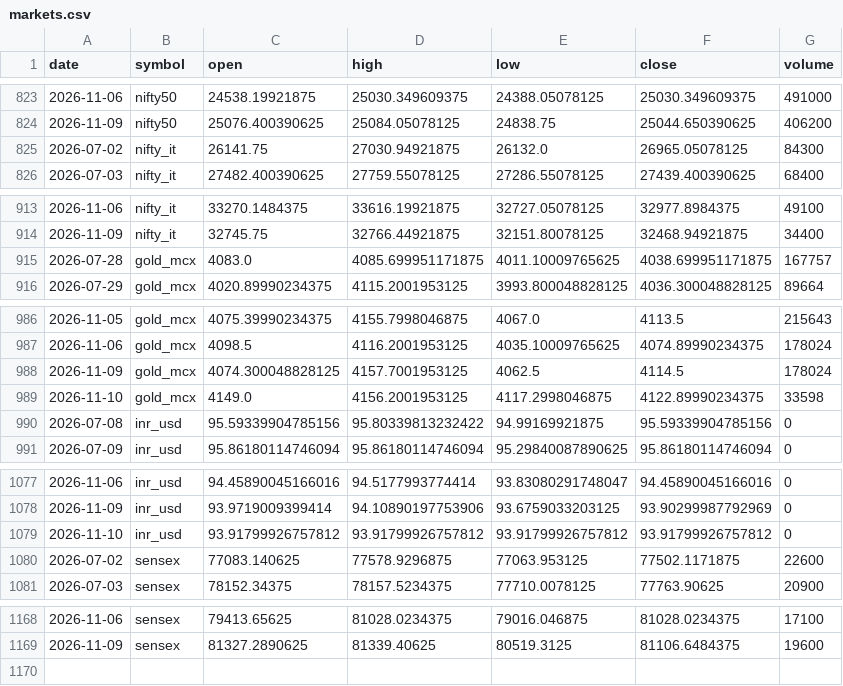
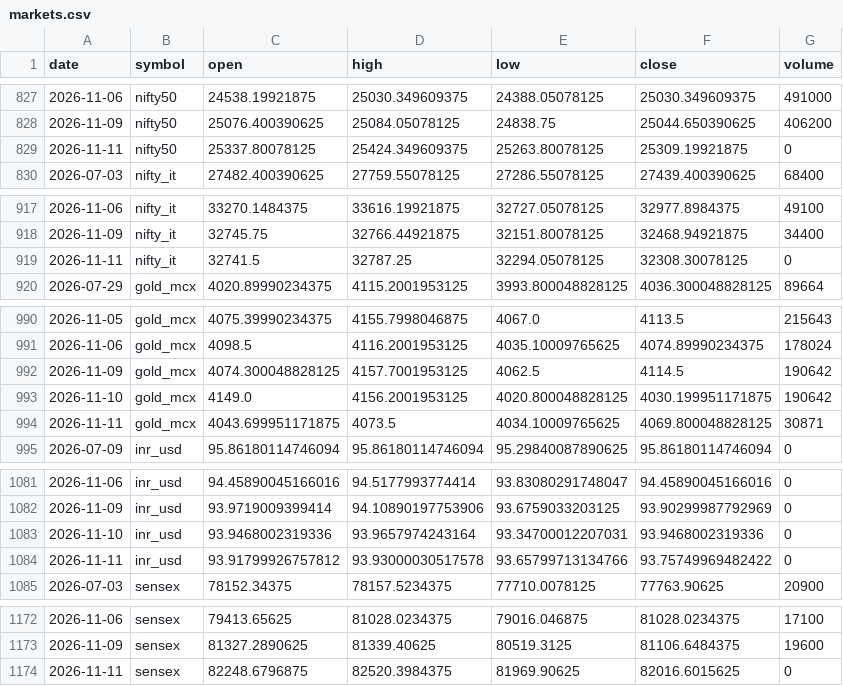
Before and after one commit to ImmadiVenkatesh/india-energy-dashboard, a CSV file: data/markets.csv, drawn as a sheet; only a part is shown, gaps mark what is left out; addresses are those after the commit; the diff names each change by its address in the sheet, - before the commit and + after, or states it on an @@ line.

```diff
--- a/data/markets.csv
+++ b/data/markets.csv
@@ row 825 moved to row 736: 2026-07-02 @@
+row 829: 2026-11-11 | nifty50 | 25337.80078125 | 25424.349609375 | 25263.80078125 | 25309.19921875 | 0
@@ row 915 moved to row 737: 2026-07-28 @@
+row 919: 2026-11-11 | nifty_it | 32741.5 | 32787.25 | 32294.05078125 | 32308.30078125 | 0
-G992 (volume): 178024
+G992 (volume): 190642
-E993 (low): 4117.2998046875
+E993 (low): 4020.800048828125
-F993 (close): 4122.89990234375
+F993 (close): 4030.199951171875
-G993 (volume): 33598
+G993 (volume): 190642
@@ row 990 moved to row 738: 2026-07-08 @@
+row 994: 2026-11-11 | gold_mcx | 4043.699951171875 | 4073.5 | 4034.10009765625 | 4069.800048828125 | 30871
-C1083 (open): 93.91799926757812
+C1083 (open): 93.9468002319336
-D1083 (high): 93.91799926757812
+D1083 (high): 93.9657974243164
-E1083 (low): 93.91799926757812
+E1083 (low): 93.34700012207031
-F1083 (close): 93.91799926757812
+F1083 (close): 93.9468002319336
@@ row 1080 moved to row 739: 2026-07-02 @@
+row 1084: 2026-11-11 | inr_usd | 93.91799926757812 | 93.93000030517578 | 93.65799713134766 | 93.75749969482422 | 0
+row 1174: 2026-11-11 | sensex | 82248.6796875 | 82520.3984375 | 81969.90625 | 82016.6015625 | 0
```
Also changed, not shown: data/crude_benchmarks.csv, data/spr_history.csv, 7 other files.
